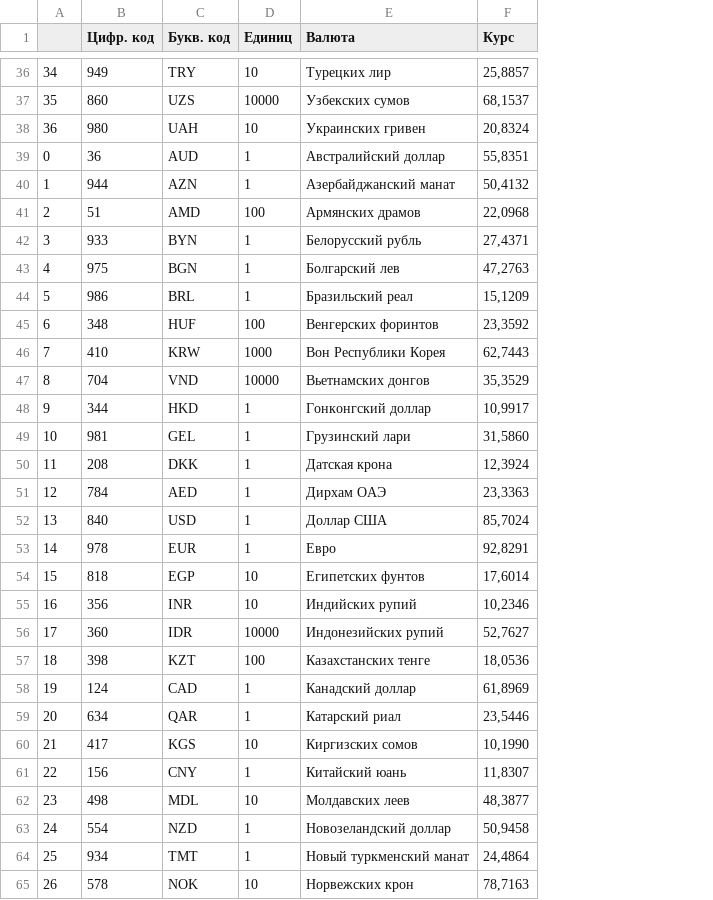
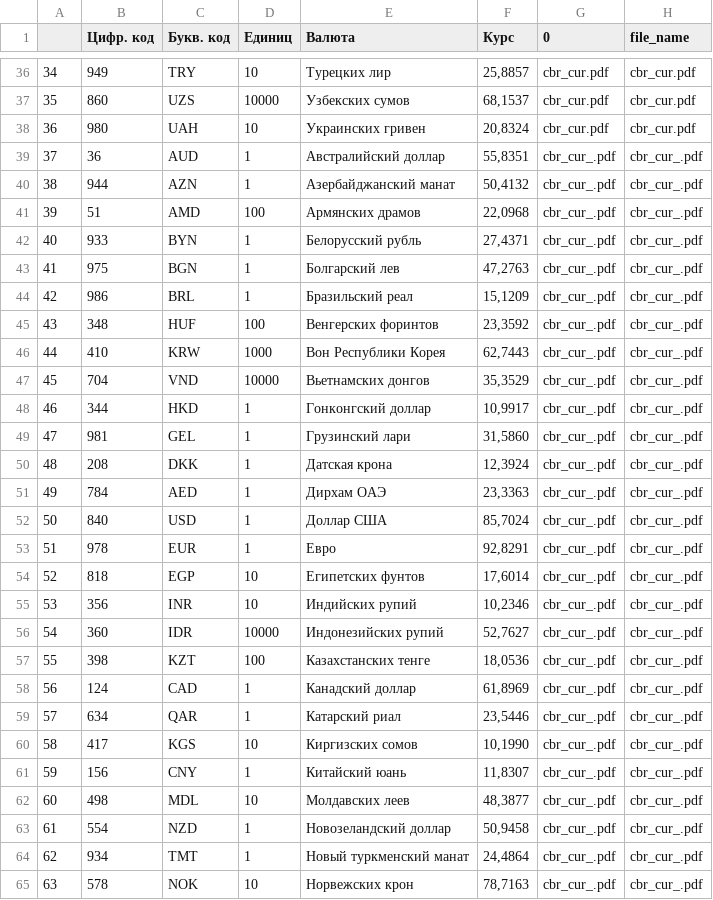
Before and after one commit to g0r0kh/Import_samples, a CSV file: pdf_2_csv.csv, drawn as a sheet; only a part is shown, gaps mark what is left out; the diff covers the shown part only; the diff names each change by its address in the sheet, - before the commit and + after, or states it on an @@ line.

Commit message:
add out file name column

```diff
--- a/pdf_2_csv.csv
+++ b/pdf_2_csv.csv
+column G (0), rows 36-65: cbr_cur.pdf | cbr_cur.pdf | cbr_cur.pdf | cbr_cur_.pdf | cbr_cur_.pdf | cbr_cur_.pdf | cbr_cur_.pdf | cbr_cur_.pdf | cbr_cur_.pdf | cbr_cur_.pdf | cbr_cur_.pdf | cbr_cur_.pdf | cbr_cur_.pdf | cbr_cur_.pdf | cbr_cur_.pdf | cbr_cur_.pdf | cbr_cur_.pdf | cbr_cur_.pdf | cbr_cur_.pdf | cbr_cur_.pdf | cbr_cur_.pdf | cbr_cur_.pdf | cbr_cur_.pdf | cbr_cur_.pdf | cbr_cur_.pdf | cbr_cur_.pdf | cbr_cur_.pdf | cbr_cur_.pdf | cbr_cur_.pdf | cbr_cur_.pdf
+column H (file_name), rows 36-65: cbr_cur.pdf | cbr_cur.pdf | cbr_cur.pdf | cbr_cur_.pdf | cbr_cur_.pdf | cbr_cur_.pdf | cbr_cur_.pdf | cbr_cur_.pdf | cbr_cur_.pdf | cbr_cur_.pdf | cbr_cur_.pdf | cbr_cur_.pdf | cbr_cur_.pdf | cbr_cur_.pdf | cbr_cur_.pdf | cbr_cur_.pdf | cbr_cur_.pdf | cbr_cur_.pdf | cbr_cur_.pdf | cbr_cur_.pdf | cbr_cur_.pdf | cbr_cur_.pdf | cbr_cur_.pdf | cbr_cur_.pdf | cbr_cur_.pdf | cbr_cur_.pdf | cbr_cur_.pdf | cbr_cur_.pdf | cbr_cur_.pdf | cbr_cur_.pdf
-A39: 0
+A39: 37
-A40: 1
+A40: 38
-A41: 2
+A41: 39
-A42: 3
+A42: 40
-A43: 4
+A43: 41
-A44: 5
+A44: 42
-A45: 6
+A45: 43
-A46: 7
+A46: 44
-A47: 8
+A47: 45
-A48: 9
+A48: 46
-A49: 10
+A49: 47
-A50: 11
+A50: 48
-A51: 12
+A51: 49
-A52: 13
+A52: 50
-A53: 14
+A53: 51
-A54: 15
+A54: 52
-A55: 16
+A55: 53
-A56: 17
+A56: 54
-A57: 18
+A57: 55
-A58: 19
+A58: 56
-A59: 20
+A59: 57
-A60: 21
+A60: 58
-A61: 22
+A61: 59
-A62: 23
+A62: 60
-A63: 24
+A63: 61
-A64: 25
+A64: 62
-A65: 26
+A65: 63
```
Also changed, not shown: 10 edited cells elsewhere in this file.
